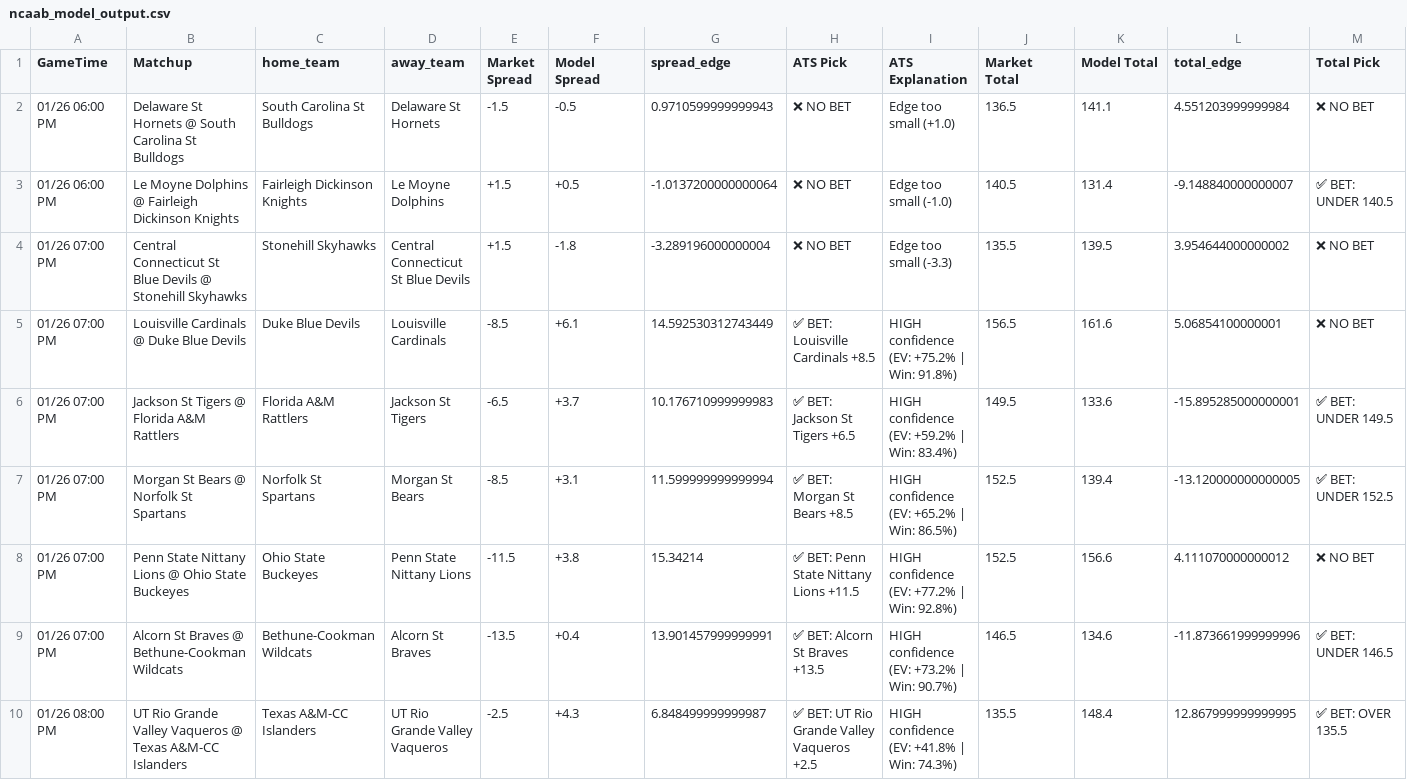
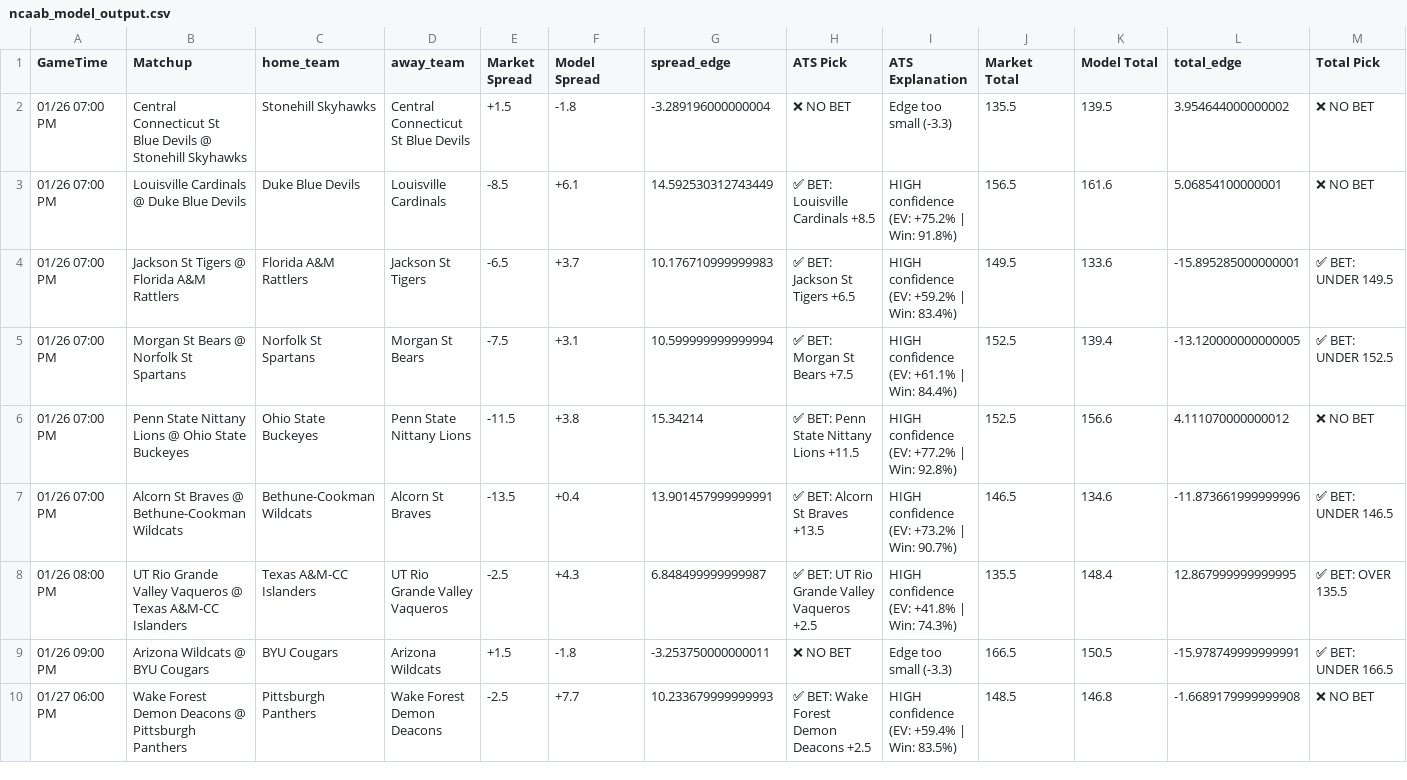
Before and after one commit to BangLetsGetIt/NBA-NCAA-Betting-Models, a CSV file: ncaa/ncaab_model_output.csv, drawn as a sheet; only a part is shown; the shorter side is filled out with more unchanged rows; removed rows and columns are numbered as before the commit, all else as after; rows hold the shown columns only; the diff names each change by its address in the sheet, - before the commit and + after, or states it on an @@ line.

Commit message:
Update model outputs - 2026-01-26 18:25:16

```diff
--- a/ncaa/ncaab_model_output.csv
+++ b/ncaa/ncaab_model_output.csv
-row 2: 01/26 06:00 PM | Delaware St Hornets @ South Carolina St Bulldogs | South Carolina St Bulldogs | Delaware St Hornets | -1.5 | -0.5 | 0.9710599999999943 | ❌ NO BET | Edge too small (+1.0) | 136.5 | 141.1 | 4.551203999999984 | ❌ NO BET
-row 3: 01/26 06:00 PM | Le Moyne Dolphins @ Fairleigh Dickinson Knights | Fairleigh Dickinson Knights | Le Moyne Dolphins | +1.5 | +0.5 | -1.0137200000000064 | ❌ NO BET | Edge too small (-1.0) | 140.5 | 131.4 | -9.148840000000007 | ✅ BET: UNDER 140.5
-E5 (Market Spread): -8.5
+E5 (Market Spread): -7.5
-G5 (spread_edge): 11.599999999999994
+G5 (spread_edge): 10.599999999999994
-H5 (ATS Pick): ✅ BET: Morgan St Bears +8.5
+H5 (ATS Pick): ✅ BET: Morgan St Bears +7.5
-I5 (ATS Explanation): HIGH confidence (EV: +65.2% | Win: 86.5%)
+I5 (ATS Explanation): HIGH confidence (EV: +61.1% | Win: 84.4%)
```
Also changed, not shown: nba/nba_model_output.csv, 10 other files.
